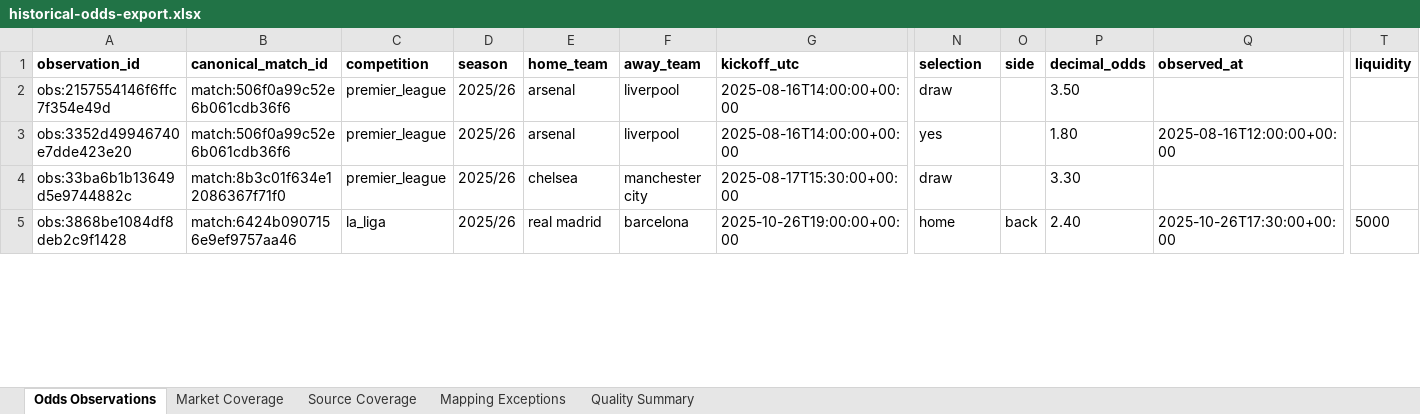
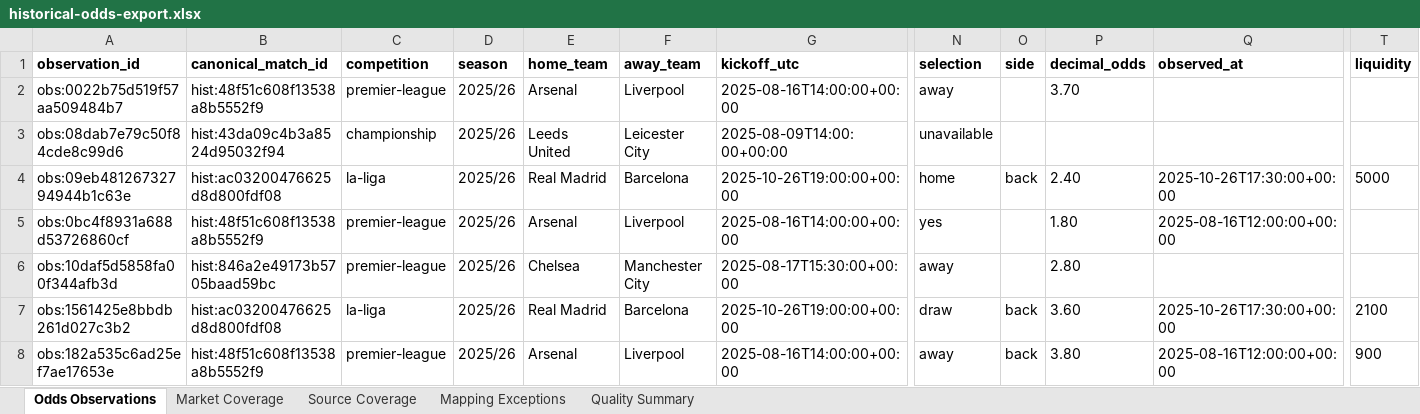
Before and after one commit to osmith94/Sports-Hedge-Real, an Excel workbook: docs/examples/historical-odds-export.xlsx, sheet Odds Observations, drawn as a sheet; only a part is shown, gaps mark what is left out; values as stored, in another font and other column widths than the file's, no borders; addresses are those after the commit; rows hold the shown columns only; the diff covers the shown part only; the diff names each change by its address in the sheet, - before the commit and + after, or states it on an @@ line.

```diff
--- a/docs/examples/historical-odds-export.xlsx (sheet Odds Observations)
+++ b/docs/examples/historical-odds-export.xlsx (sheet Odds Observations)
-A2 (observation_id): obs:2157554146f6ffc7f354e49d
+A2 (observation_id): obs:0022b75d519f57aa509484b7
-B2 (canonical_match_id): match:506f0a99c52e6b061cdb36f6
+B2 (canonical_match_id): hist:48f51c608f13538a8b5552f9
-C2 (competition): premier_league
+C2 (competition): premier-league
-E2 (home_team): arsenal
+E2 (home_team): Arsenal
-F2 (away_team): liverpool
+F2 (away_team): Liverpool
-N2 (selection): draw
+N2 (selection): away
-P2 (decimal_odds): 3.50
+P2 (decimal_odds): 3.70
+row 3: obs:08dab7e79c50f84cde8c99d6 | hist:43da09c4b3a8524d95032f94 | championship | 2025/26 | Leeds United | Leicester City | 2025-08-09T14:00:00+00:00 | unavailable
+row 4: obs:09eb48126732794944b1c63e | hist:ac03200476625d8d800fdf08 | la-liga | 2025/26 | Real Madrid | Barcelona | 2025-10-26T19:00:00+00:00 | home | back | 2.40 | 2025-10-26T17:30:00+00:00 | 5000
-A5 (observation_id): obs:3352d49946740e7dde423e20
+A5 (observation_id): obs:0bc4f8931a688d53726860cf
-B5 (canonical_match_id): match:506f0a99c52e6b061cdb36f6
+B5 (canonical_match_id): hist:48f51c608f13538a8b5552f9
-C5:C6 (competition): premier_league
+C5:C6 (competition): premier-league
-E5 (home_team): arsenal
+E5 (home_team): Arsenal
-F5 (away_team): liverpool
+F5 (away_team): Liverpool
-A6 (observation_id): obs:33ba6b1b13649d5e9744882c
+A6 (observation_id): obs:10daf5d5858fa00f344afb3d
-B6 (canonical_match_id): match:8b3c01f634e12086367f71f0
+B6 (canonical_match_id): hist:846a2e49173b5705baad59bc
-E6 (home_team): chelsea
+E6 (home_team): Chelsea
-F6 (away_team): manchester city
+F6 (away_team): Manchester City
-N6 (selection): draw
+N6 (selection): away
-P6 (decimal_odds): 3.30
+P6 (decimal_odds): 2.80
-A7 (observation_id): obs:3868be1084df8deb2c9f1428
+A7 (observation_id): obs:1561425e8bbdb261d027c3b2
-B7 (canonical_match_id): match:6424b0907156e9ef9757aa46
+B7 (canonical_match_id): hist:ac03200476625d8d800fdf08
-C7 (competition): la_liga
+C7 (competition): la-liga
-E7 (home_team): real madrid
+E7 (home_team): Real Madrid
-F7 (away_team): barcelona
+F7 (away_team): Barcelona
-N7 (selection): home
+N7 (selection): draw
-P7 (decimal_odds): 2.40
+P7 (decimal_odds): 3.60
-T7 (liquidity): 5000
+T7 (liquidity): 2100
+row 8: obs:182a535c6ad25ef7ae17653e | hist:48f51c608f13538a8b5552f9 | premier-league | 2025/26 | Arsenal | Liverpool | 2025-08-16T14:00:00+00:00 | away | back | 3.80 | 2025-08-16T12:00:00+00:00 | 900
```
Also changed, not shown: 3 added rows, 6 removed rows and 56 edited cells elsewhere in this sheet, sheet Market Coverage, 11 other files.
